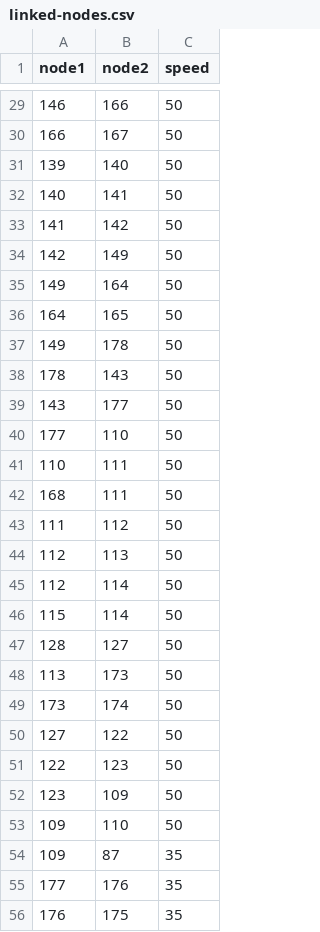
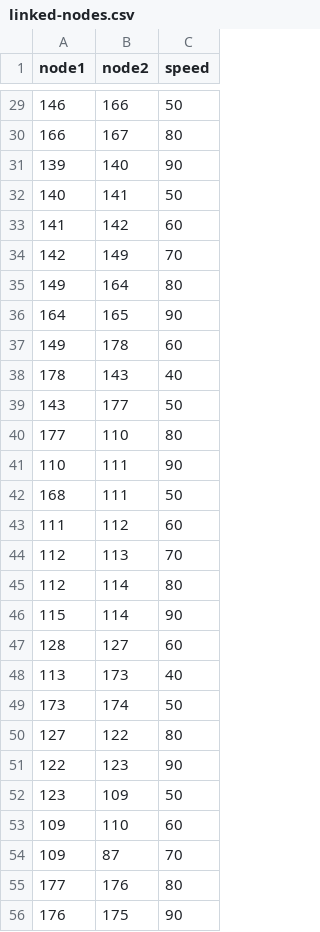
Before and after one commit to alexNeoKs/We_Need_to_finishhh_thiss, a CSV file: website/linked-nodes.csv, drawn as a sheet; only a part is shown, gaps mark what is left out; the diff covers the shown part only.

```diff
--- a/website/linked-nodes.csv
+++ b/website/linked-nodes.csv
@@ -29,28 +29,28 @@
 146,166,50
-166,167,50
-139,140,50
+166,167,80
+139,140,90
 140,141,50
-141,142,50
-142,149,50
-149,164,50
-164,165,50
-149,178,50
-178,143,50
+141,142,60
+142,149,70
+149,164,80
+164,165,90
+149,178,60
+178,143,40
 143,177,50
-177,110,50
-110,111,50
+177,110,80
+110,111,90
 168,111,50
-111,112,50
-112,113,50
-112,114,50
-115,114,50
-128,127,50
-113,173,50
+111,112,60
+112,113,70
+112,114,80
+115,114,90
+128,127,60
+113,173,40
 173,174,50
-127,122,50
-122,123,50
+127,122,80
+122,123,90
 123,109,50
-109,110,50
-109,87,35
-177,176,35
-176,175,35
+109,110,60
+109,87,70
+177,176,80
+176,175,90
```
Also changed, not shown: 173 edited cells elsewhere in this file.
